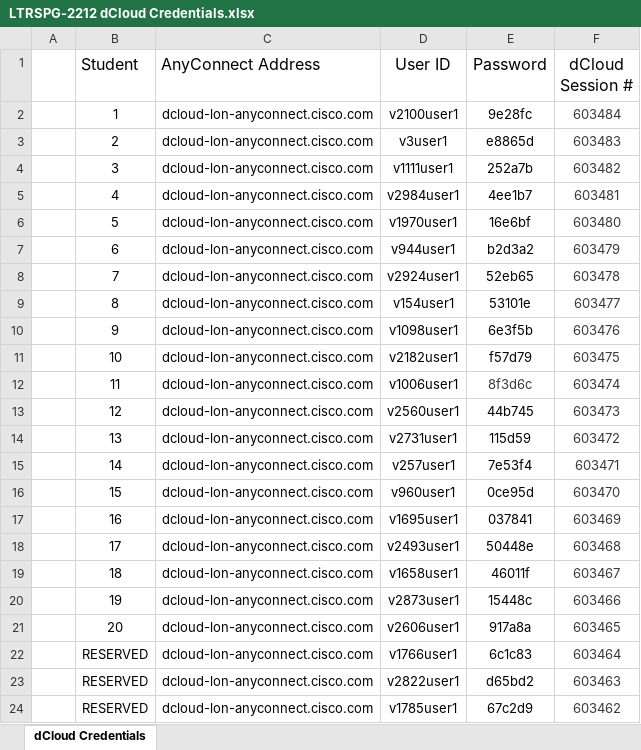
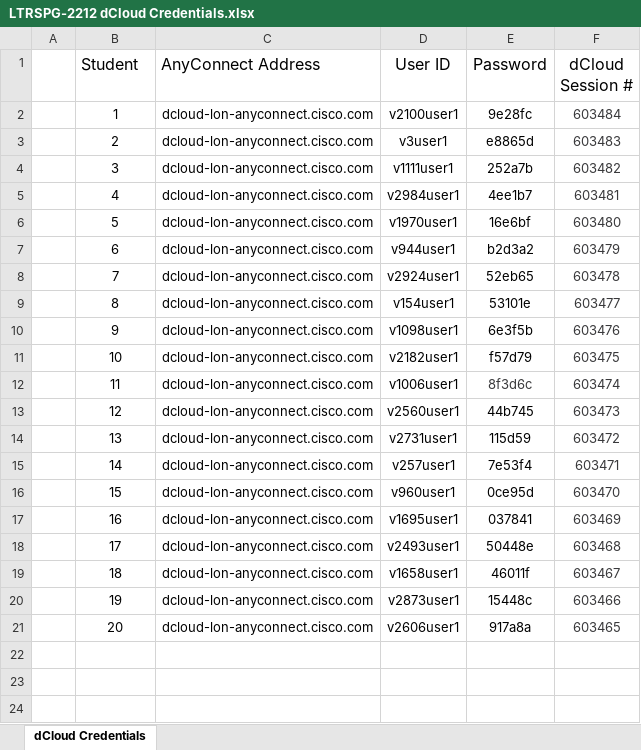
Before and after one commit to jalapeno/SRv6_dCloud_Lab, an Excel workbook: LTRSPG-2212 dCloud Credentials.xlsx, sheet dCloud Credentials, drawn as a sheet; values as stored, in another font and other column widths than the file's, no borders; table styles not drawn; the diff names each change by its address in the sheet, - before the commit and + after, or states it on an @@ line.

Commit message:
Credentials for LTRSPG-2212 dCloud Lab

```diff
--- a/LTRSPG-2212 dCloud Credentials.xlsx (sheet dCloud Credentials)
+++ b/LTRSPG-2212 dCloud Credentials.xlsx (sheet dCloud Credentials)
-row 22:  | RESERVED | dcloud-lon-anyconnect.cisco.com | v1766user1 | 6c1c83 | 603464
-row 23:  | RESERVED | dcloud-lon-anyconnect.cisco.com | v2822user1 | d65bd2 | 603463
-row 24:  | RESERVED | dcloud-lon-anyconnect.cisco.com | v1785user1 | 67c2d9 | 603462
```
